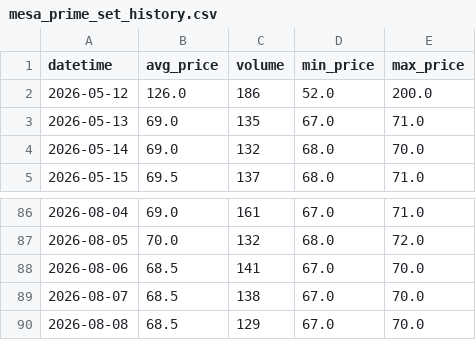
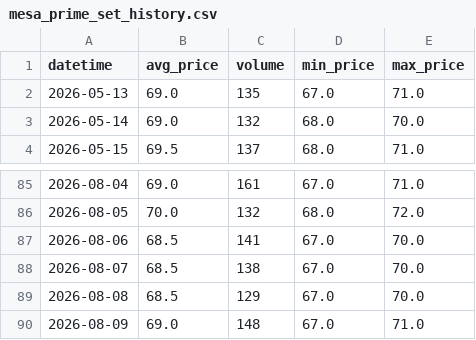
Before and after one commit to changyuwang2006-web/Warframe-Market-Tracker, a CSV file: data/mesa_prime_set_history.csv, drawn as a sheet; only a part is shown, gaps mark what is left out; removed rows and columns are numbered as before the commit, all else as after; the diff names each change by its address in the sheet, - before the commit and + after, or states it on an @@ line.

```diff
--- a/data/mesa_prime_set_history.csv
+++ b/data/mesa_prime_set_history.csv
-row 2: 2026-05-12 | 126.0 | 186 | 52.0 | 200.0
+row 90: 2026-08-09 | 69.0 | 148 | 67.0 | 71.0
```
Also changed, not shown: data/ash_prime_set_history.csv, data/baruuk_prime_set_history.csv, 37 other files.
